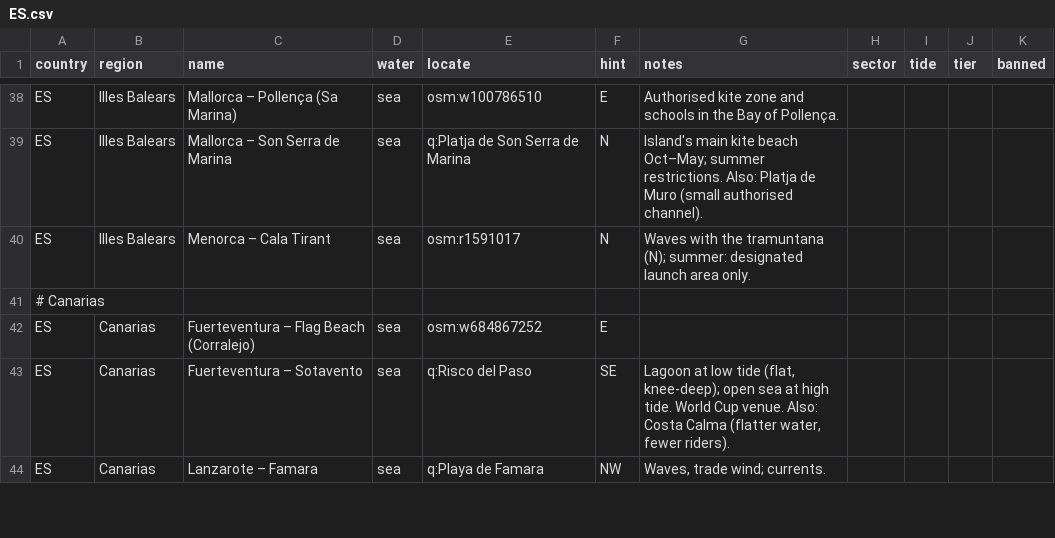
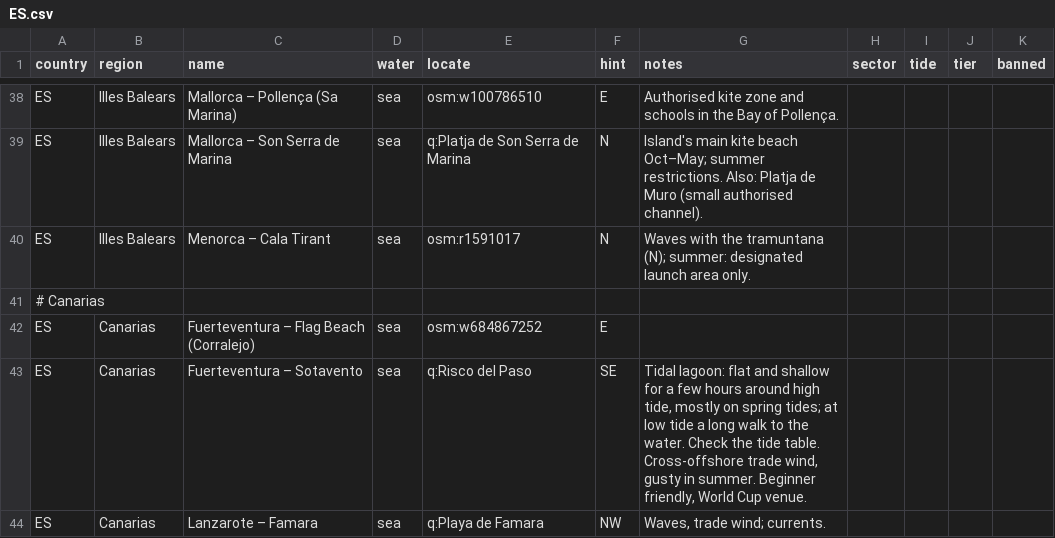
Before and after one commit to benjcvd/wheretokite, a CSV file: tools/spots/ES.csv, drawn as a sheet; only a part is shown, gaps mark what is left out; the diff covers the shown part only.

```diff
--- a/tools/spots/ES.csv
+++ b/tools/spots/ES.csv
@@ -42,3 +42,3 @@ ES,Illes Balears,Menorca – Cala Tirant,sea,osm:r1591017,N,Waves with the tramu
 ES,Canarias,Fuerteventura – Flag Beach (Corralejo),sea,osm:w684867252,E,,,,,
-ES,Canarias,Fuerteventura – Sotavento,sea,q:Risco del Paso,SE,"Lagoon at low tide (flat, knee-deep); open sea at high tide. World Cup venue. Also: Costa Calma (flatter water, fewer riders).",,,,
+ES,Canarias,Fuerteventura – Sotavento,sea,q:Risco del Paso,SE,"Tidal lagoon: flat and shallow for a few hours around high tide, mostly on spring tides; at low tide a long walk to the water. Check the tide table. Cross-offshore trade wind, gusty in summer. Beginner friendly, World Cup venue.",,,,
 ES,Canarias,Lanzarote – Famara,sea,q:Playa de Famara,NW,"Waves, trade wind; currents.",,,,
```
Also changed, not shown: 4 added rows and 3 edited cells elsewhere in this file, tools/spots/validation/status.csv, 1 other file.
